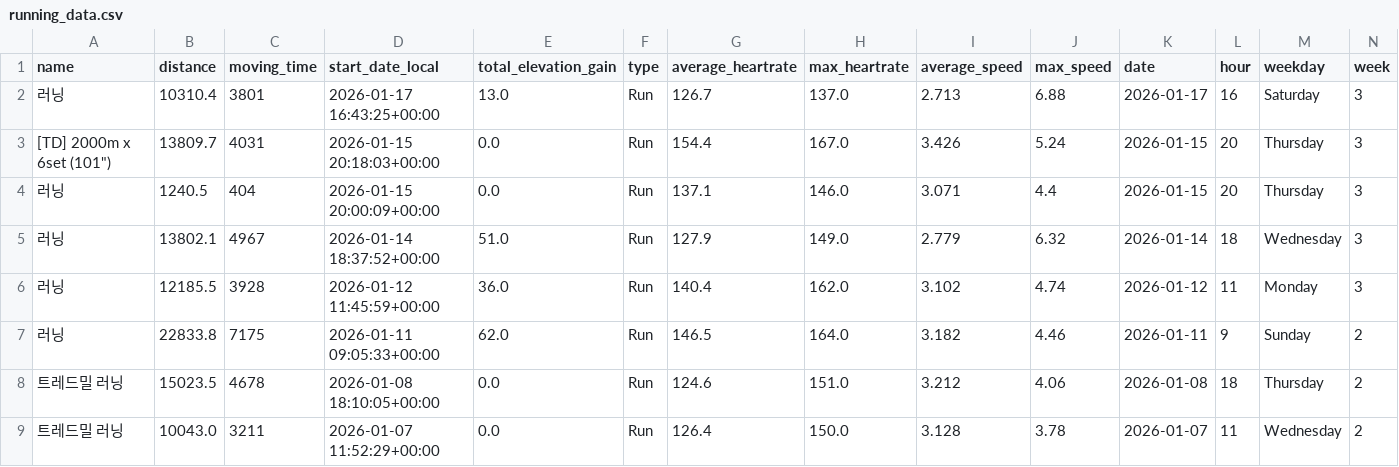
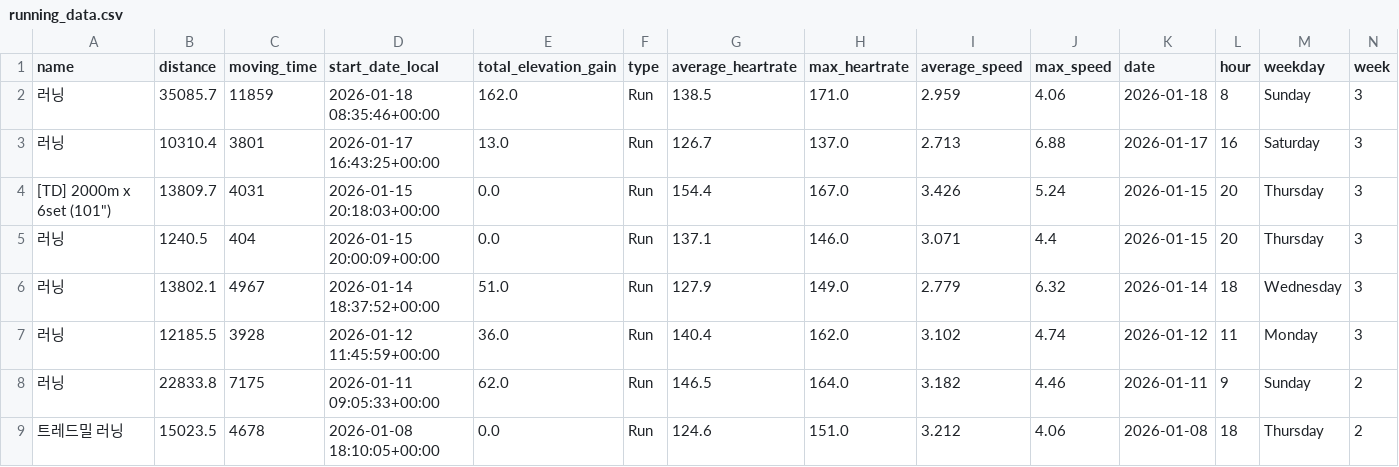
Before and after one commit to feat11/running-analytics, a CSV file: running_data.csv, drawn as a sheet; only a part is shown; the shorter side is filled out with more unchanged rows; rows hold the shown columns only; the diff names each change by its address in the sheet, - before the commit and + after, or states it on an @@ line.

```diff
--- a/running_data.csv
+++ b/running_data.csv
+row 2: 러닝 | 35085.7 | 11859 | 2026-01-18 08:35:46+00:00 | 162.0 | Run | 138.5 | 171.0 | 2.959 | 4.06 | 2026-01-18 | 8 | Sunday | 3
```
Also changed, not shown: 1 other file.
